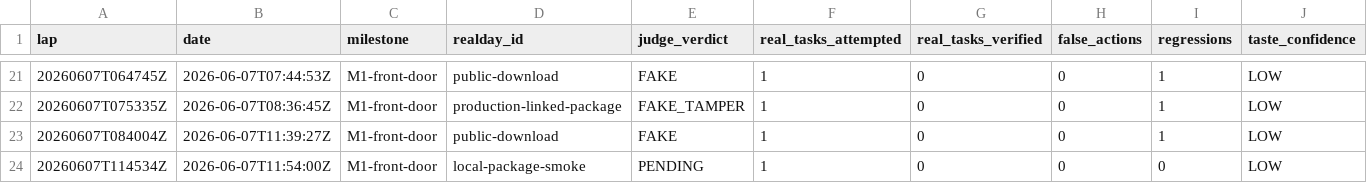
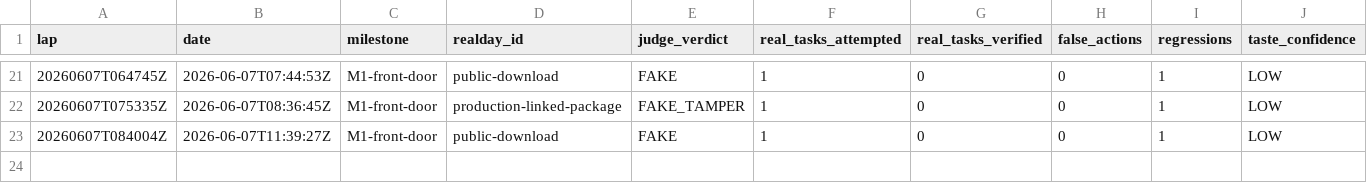
Before and after one commit to anticipation-labs/Anticipy, a CSV file: logs/scorecard.csv, drawn as a sheet; only a part is shown, gaps mark what is left out; rows hold the shown columns only; the diff names each change by its address in the sheet, - before the commit and + after, or states it on an @@ line.

Commit message:
Revert "autopilot lap 20260607T114534Z m1 package smoke"
This reverts commit 76fc00d4c26ac4f7aa5babf342bdaaed4e0380f7.

```diff
--- a/logs/scorecard.csv
+++ b/logs/scorecard.csv
-row 24: 20260607T114534Z | 2026-06-07T11:54:00Z | M1-front-door | local-package-smoke | PENDING | 1 | 0 | 0 | 0 | LOW
```
Also changed, not shown: 8 other files.
